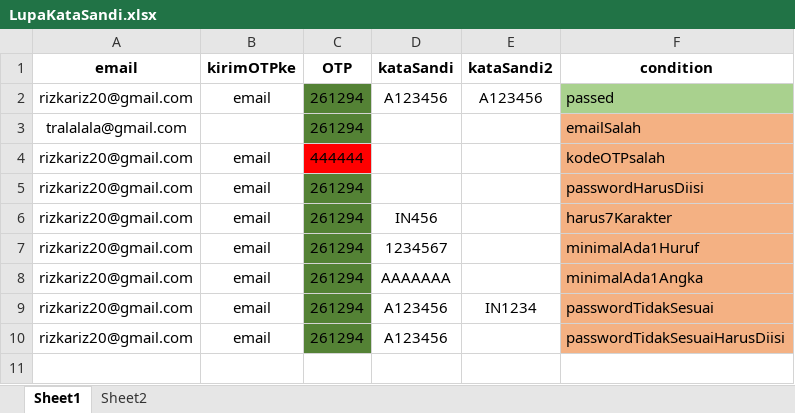
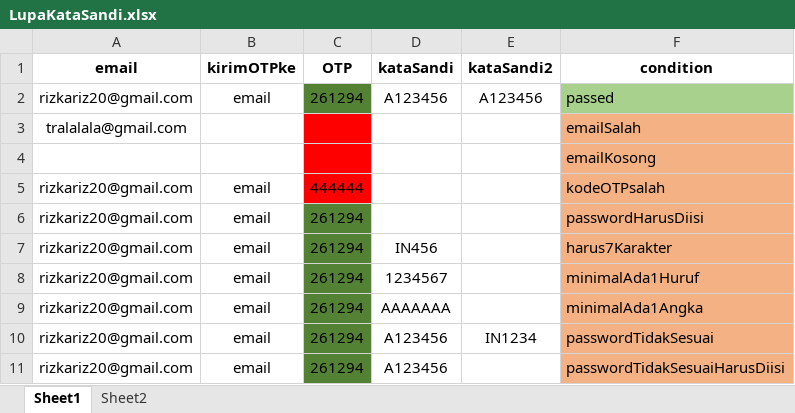
Before and after one commit to qcaccompanies/ACC-ACCOne, an Excel workbook: LupaKataSandi.xlsx, sheet Sheet1, drawn as a sheet; values as stored, in another font and other column widths than the file's, no borders; the diff names each change by its address in the sheet, - before the commit and + after, or states it on an @@ line.

Commit message:
Update Lupa Kata Sandi - Data bind updated.

```diff
--- a/LupaKataSandi.xlsx (sheet Sheet1)
+++ b/LupaKataSandi.xlsx (sheet Sheet1)
-C3 (OTP): 261294
+C3 (OTP): (empty)
-C3 fill: #548235
+C3 fill: #FF0000
+row 4:  |  |  |  |  | emailKosong
```
